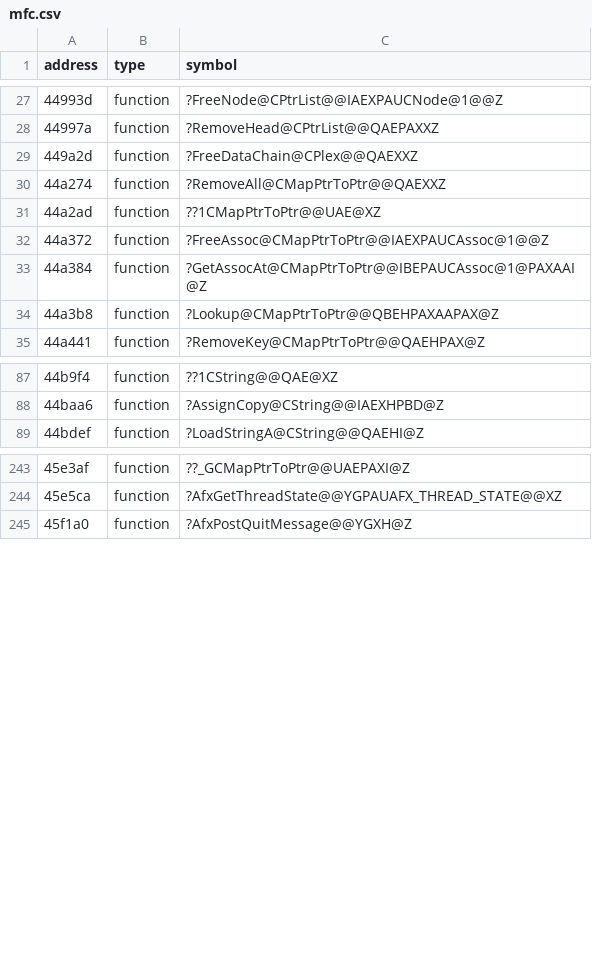
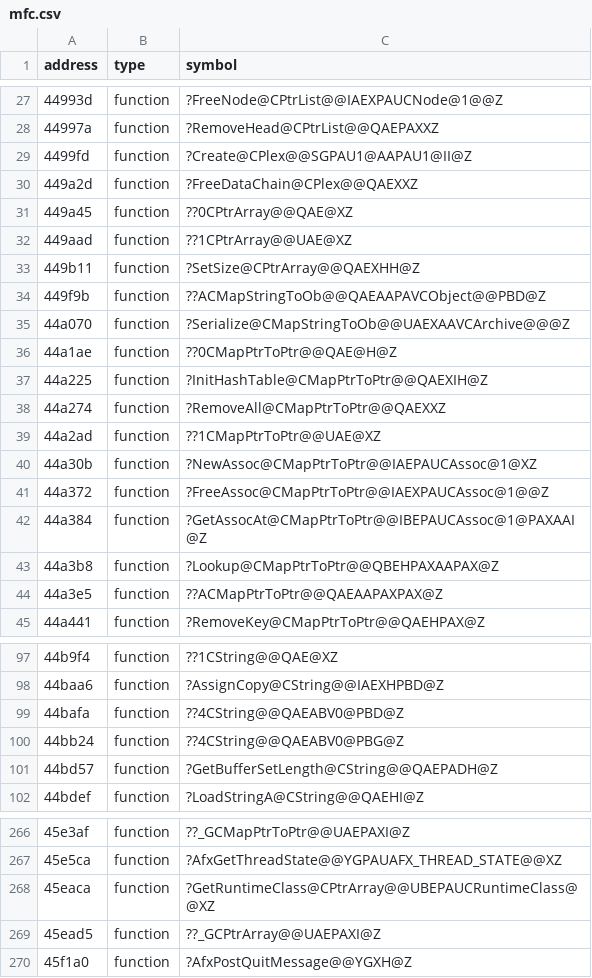
Before and after one commit to disinvite/hover, a CSV file: metadata/mfc.csv, drawn as a sheet; only a part is shown, gaps mark what is left out; the diff covers the shown part only; the diff names each change by its address in the sheet, - before the commit and + after, or states it on an @@ line.

Commit message:
Working on archive functions

```diff
--- a/metadata/mfc.csv
+++ b/metadata/mfc.csv
+row 29: 4499fd | function | ?Create@CPlex@@SGPAU1@AAPAU1@II@Z
+row 31: 449a45 | function | ??0CPtrArray@@QAE@XZ
+row 32: 449aad | function | ??1CPtrArray@@UAE@XZ
+row 33: 449b11 | function | ?SetSize@CPtrArray@@QAEXHH@Z
+row 34: 449f9b | function | ??ACMapStringToOb@@QAEAAPAVCObject@@PBD@Z
+row 35: 44a070 | function | ?Serialize@CMapStringToOb@@UAEXAAVCArchive@@@Z
+row 36: 44a1ae | function | ??0CMapPtrToPtr@@QAE@H@Z
+row 37: 44a225 | function | ?InitHashTable@CMapPtrToPtr@@QAEXIH@Z
+row 40: 44a30b | function | ?NewAssoc@CMapPtrToPtr@@IAEPAUCAssoc@1@XZ
+row 44: 44a3e5 | function | ??ACMapPtrToPtr@@QAEAAPAXPAX@Z
+row 99: 44bafa | function | ??4CString@@QAEABV0@PBD@Z
+row 100: 44bb24 | function | ??4CString@@QAEABV0@PBG@Z
+row 101: 44bd57 | function | ?GetBufferSetLength@CString@@QAEPADH@Z
+row 268: 45eaca | function | ?GetRuntimeClass@CPtrArray@@UBEPAUCRuntimeClass@@XZ
+row 269: 45ead5 | function | ??_GCPtrArray@@UAEPAXI@Z
```
Also changed, not shown: 12 added rows elsewhere in this file, 5 other files.
